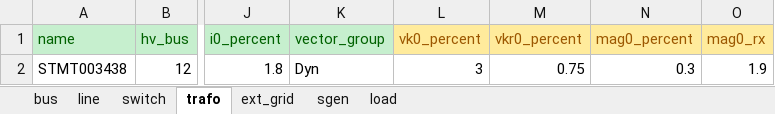
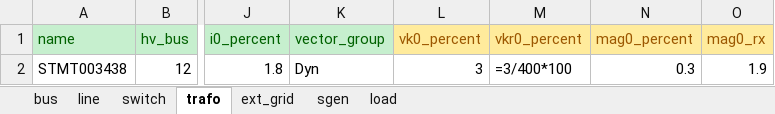
Before and after one commit to gabcondd/rhtlab_2026_GC_ED, an Excel workbook: RHT_Laboratory/GCG/2026_trey_power_network_completed.xlsx, sheet trafo, drawn as a sheet; only a part is shown, gaps mark what is left out; values as stored, in another font and other column widths than the file's, no borders; formulas without a stored value are shown as written; the diff names each change by its address in the sheet, - before the commit and + after, or states it on an @@ line.

```diff
--- a/RHT_Laboratory/GCG/2026_trey_power_network_completed.xlsx (sheet trafo)
+++ b/RHT_Laboratory/GCG/2026_trey_power_network_completed.xlsx (sheet trafo)
-M2 (vkr0_percent): 0.75
+M2 (vkr0_percent): =3/400*100
```
Also changed, not shown: sheet line, sheet sgen, 3 other files.
